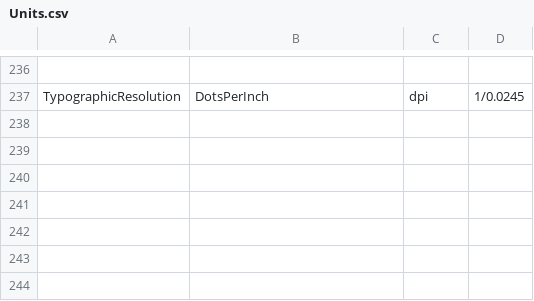
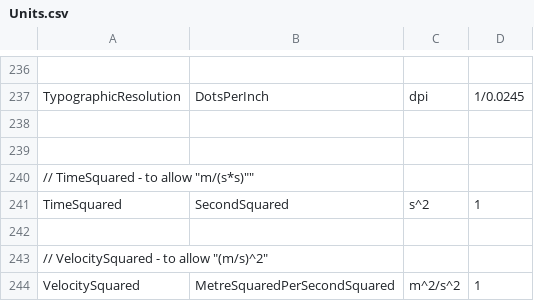
Before and after one commit to QuantityTypes/QuantityTypes, a CSV file: Source/Units/Quantities/Units.csv, drawn as a sheet; only a part is shown, gaps mark what is left out; the diff names each change by its address in the sheet, - before the commit and + after, or states it on an @@ line.

Commit message:
Add TimeSquared and VelocitySquared

```diff
--- a/Source/Units/Quantities/Units.csv
+++ b/Source/Units/Quantities/Units.csv
+row 238: (empty)
+row 239: (empty)
+row 240: // TimeSquared - to allow "m/(s*s)""
+row 241: TimeSquared | SecondSquared | s^2 | 1
+row 242: (empty)
+row 243: // VelocitySquared - to allow "(m/s)^2"
+row 244: VelocitySquared | MetreSquaredPerSecondSquared | m^2/s^2 | 1
```
Also changed, not shown: 13 other files.
